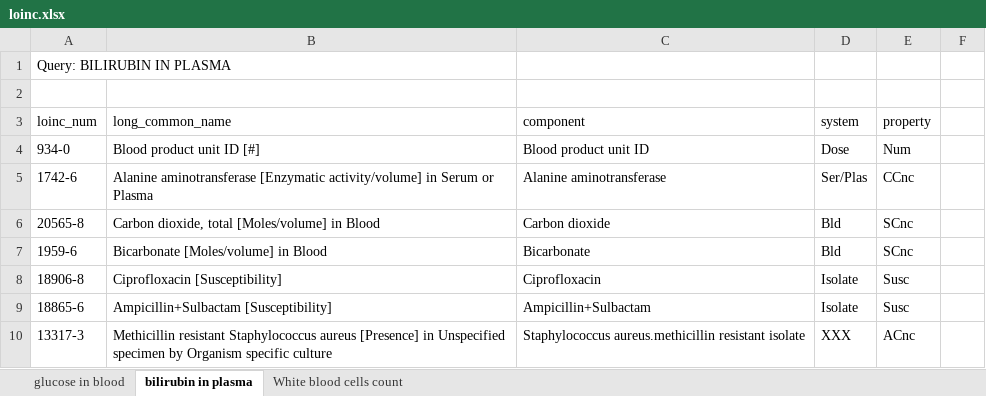
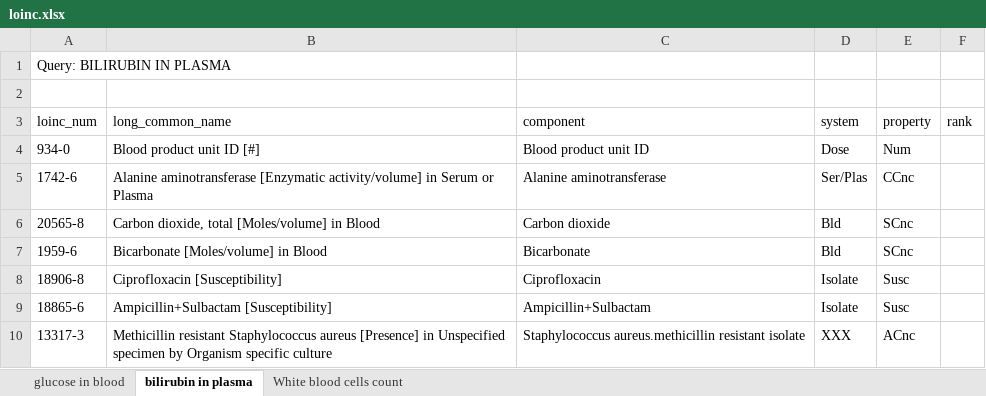
Before and after one commit to lorenzoleuzzi1/BioInformatics-AdaRank, an Excel workbook: datasets/loinc.xlsx, sheet bilirubin in plasma, drawn as a sheet; only a part is shown; values as stored, in another font and other column widths than the file's, no borders; the diff names each change by its address in the sheet, - before the commit and + after, or states it on an @@ line.

Commit message:
loinc extended

```diff
--- a/datasets/loinc.xlsx (sheet bilirubin in plasma)
+++ b/datasets/loinc.xlsx (sheet bilirubin in plasma)
-F3: (empty)
+F3: rank
```
Also changed, not shown: sheet White blood cells count, 17 other files.
